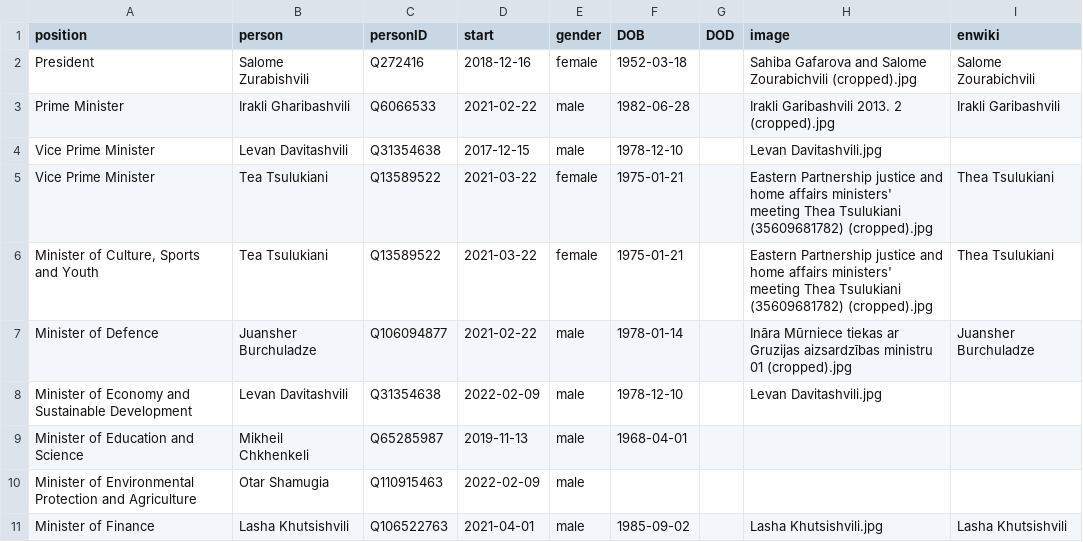
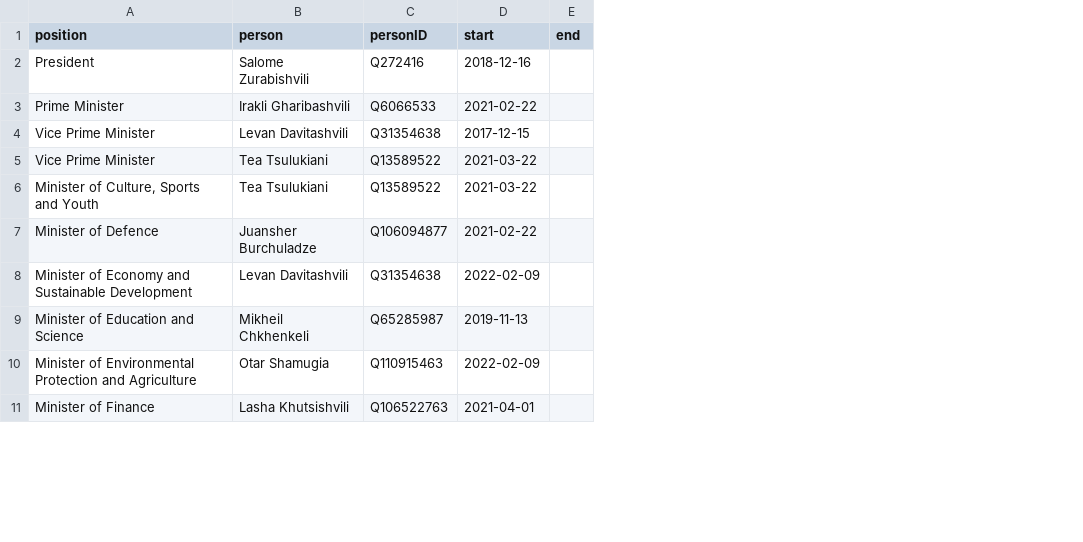
Before and after one commit to every-politician-scrapers/georgia-ministers, a CSV file: html/current.csv, drawn as a sheet; only a part is shown; removed rows and columns are numbered as before the commit, all else as after; the diff names each change by its address in the sheet, - before the commit and + after, or states it on an @@ line.

```diff
--- a/html/current.csv
+++ b/html/current.csv
-column E (gender), rows 2-11: female | male | male | female | female | male | male | male | male | male
-column F (DOB), rows 2-11: 1952-03-18 | 1982-06-28 | 1978-12-10 | 1975-01-21 | 1975-01-21 | 1978-01-14 | 1978-12-10 | 1968-04-01 |  | 1985-09-02
-column G (DOD), empty
-column H (image), rows 2-11: Sahiba Gafarova and Salome Zourabichvili (cropped).jpg | Irakli Garibashvili 2013. 2 (cropped).jpg | Levan Davitashvili.jpg | Eastern Partnership justice and home affairs ministers' meeting Thea Tsulukiani (35609681782) (cropped).jpg | Eastern Partnership justice and home affairs ministers' meeting Thea Tsulukiani (35609681782) (cropped).jpg | Ināra Mūrniece tiekas ar Gruzijas aizsardzības ministru 01 (cropped).jpg | Levan Davitashvili.jpg |  |  | Lasha Khutsishvili.jpg
-column I (enwiki), rows 2-11: Salome Zourabichvili | Irakli Garibashvili |  | Thea Tsulukiani | Thea Tsulukiani | Juansher Burchuladze |  |  |  | Lasha Khutsishvili
+column E (end), empty
```
Also changed, not shown: html/legislators.csv, 1 other file.
